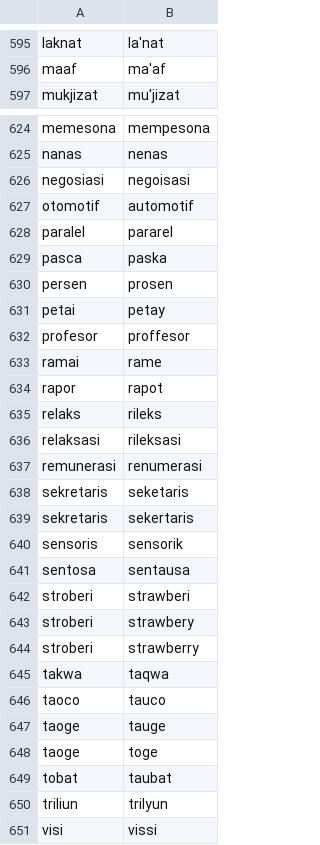
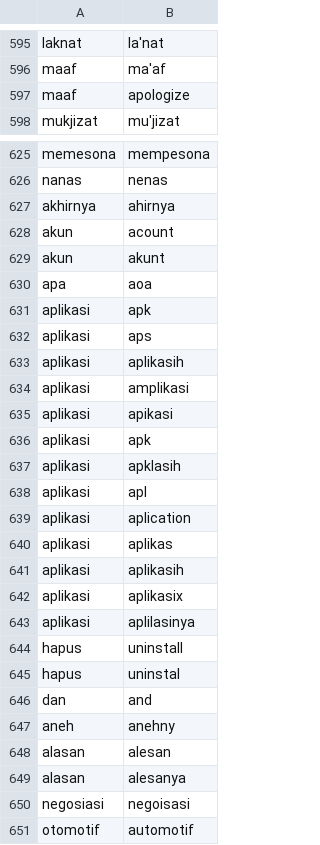
Before and after one commit to rivaraissa/sentiment-svm, a CSV file: kata_baku.csv, drawn as a sheet; only a part is shown, gaps mark what is left out; the shorter side is filled out with more unchanged rows; the diff names each change by its address in the sheet, - before the commit and + after, or states it on an @@ line.

```diff
--- a/kata_baku.csv
+++ b/kata_baku.csv
+row 597: maaf | apologize
+row 627: akhirnya | ahirnya
+row 628: akun | acount
+row 629: akun | akunt
+row 630: apa | aoa
+row 631: aplikasi | apk
+row 632: aplikasi | aps
+row 633: aplikasi | aplikasih
+row 634: aplikasi | amplikasi
+row 635: aplikasi | apikasi
+row 636: aplikasi | apk
+row 637: aplikasi | apklasih
+row 638: aplikasi | apl
+row 639: aplikasi | aplication
+row 640: aplikasi | aplikas
+row 641: aplikasi | aplikasih
+row 642: aplikasi | aplikasix
+row 643: aplikasi | aplilasinya
+row 644: hapus | uninstall
+row 645: hapus | uninstal
+row 646: dan | and
+row 647: aneh | anehny
+row 648: alasan | alesan
+row 649: alasan | alesanya
```
Also changed, not shown: komentar.csv, 4 other files.
